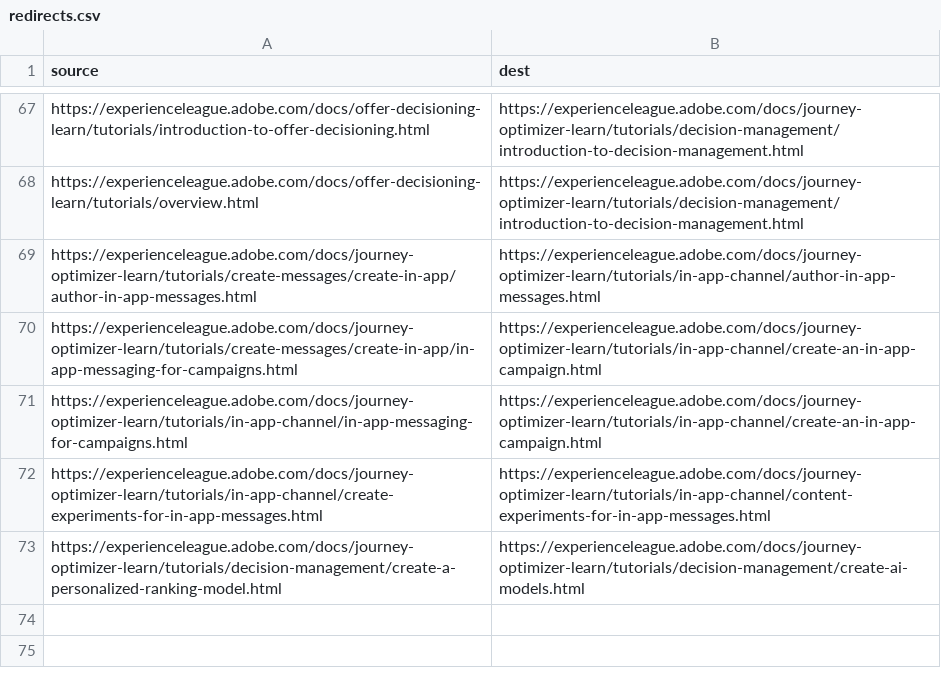
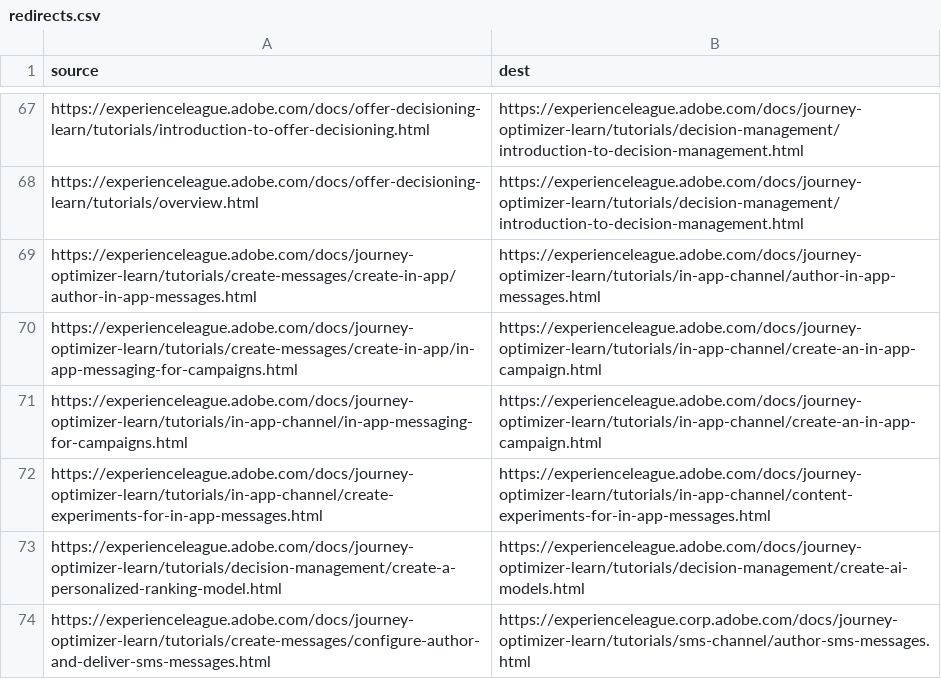
Before and after one commit to AdobeDocs/journey-optimizer-learn.pt-BR, a CSV file: redirects.csv, drawn as a sheet; only a part is shown, gaps mark what is left out; the diff names each change by its address in the sheet, - before the commit and + after, or states it on an @@ line.

Commit message:
Sync non localizable files for core commit 6f02f83cb04a400c3ebe8fc66060c8fdb7fa3440

```diff
--- a/redirects.csv
+++ b/redirects.csv
+row 74: https://experienceleague.adobe.com/docs/journey-optimizer-learn/tutorials/create-messages/configure-author-and-deliver-sms-messages.html | https://experienceleague.corp.adobe.com/docs/journey-optimizer-learn/tutorials/sms-channel/author-sms-messages.html
```
